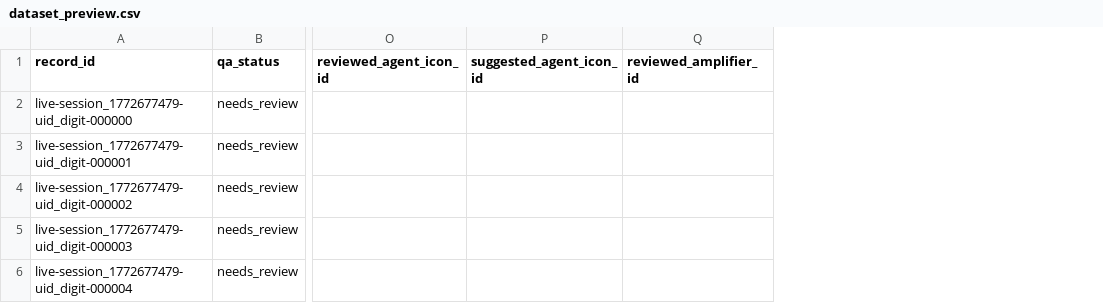
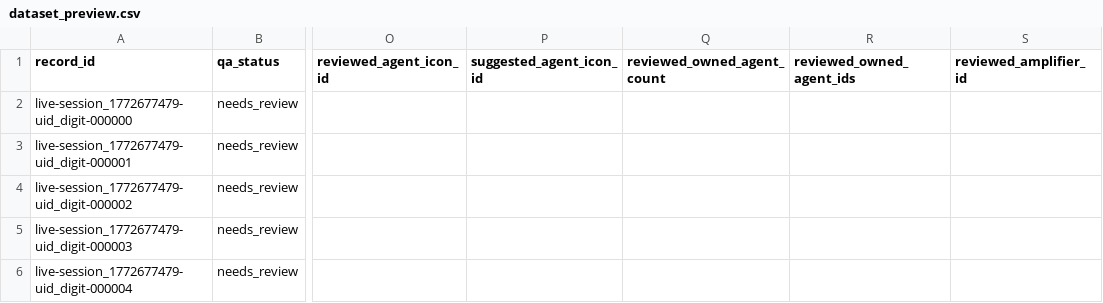
Before and after one commit to Inter-Knot-Arena/Inter-Knot-Arena-OCR_Scan, a CSV file: docs/dataset_preview.csv, drawn as a sheet; only a part is shown, gaps mark what is left out; the diff covers the shown part only; the diff names each change by its address in the sheet, - before the commit and + after, or states it on an @@ line.

```diff
--- a/docs/dataset_preview.csv
+++ b/docs/dataset_preview.csv
+column Q (reviewed_owned_agent_count), empty
+column R (reviewed_owned_agent_ids), empty
```
Also changed, not shown: 5 added rows and 5 removed rows elsewhere in this file, docs/review_queue.priority.csv, 8 other files.
